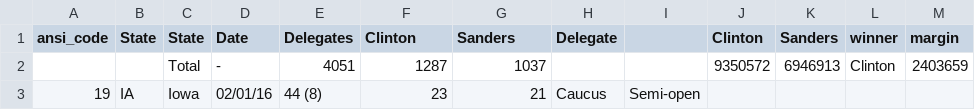
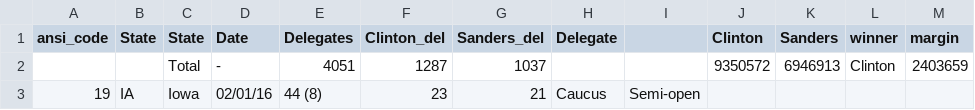
Before and after one commit to lucguillemot/US2016, a CSV file: data/democrats.csv, drawn as a sheet; only a part is shown.

Commit message:
updated layout and added democrats

```diff
--- a/data/democrats.csv
+++ b/data/democrats.csv
@@ -1,2 +1,2 @@
-"ansi_code","State","State","Date","Delegates","Clinton","Sanders","Delegate",,"Clinton","Sanders","winner","margin"
+"ansi_code","State","State","Date","Delegates","Clinton_del","Sanders_del","Delegate",,"Clinton","Sanders","winner","margin"
 ,,"Total","-",4051,1287,1037,,,9350572,6946913,"Clinton ",2403659
```
Also changed, not shown: 15 other files.
